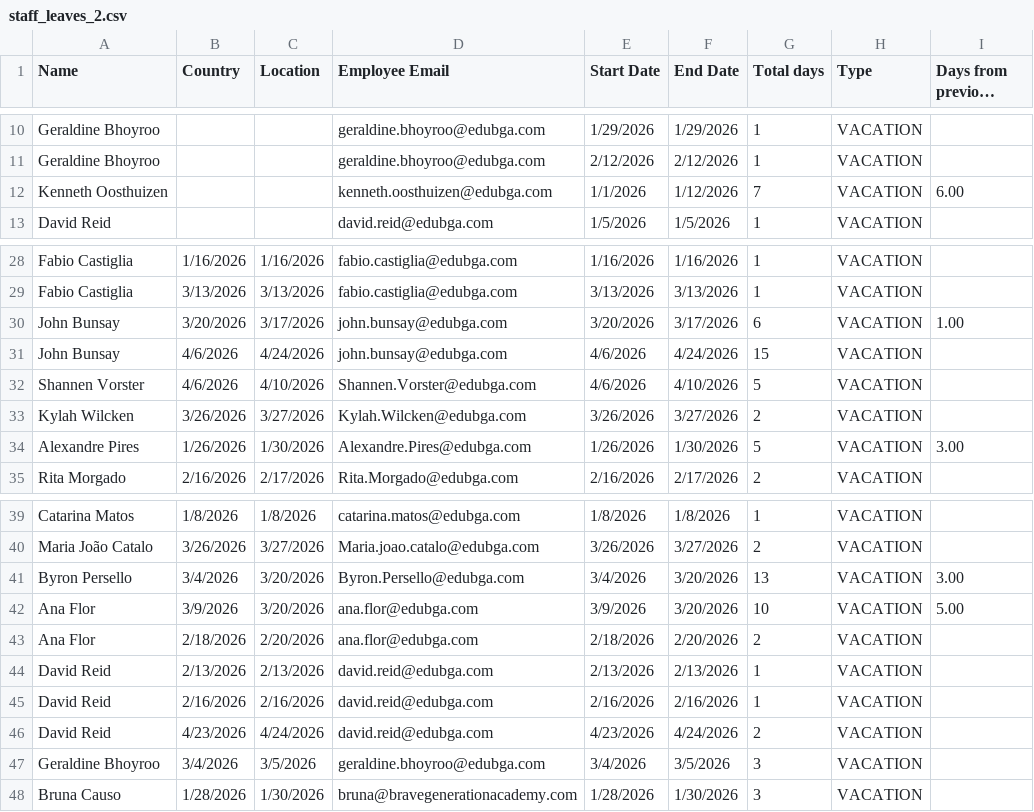
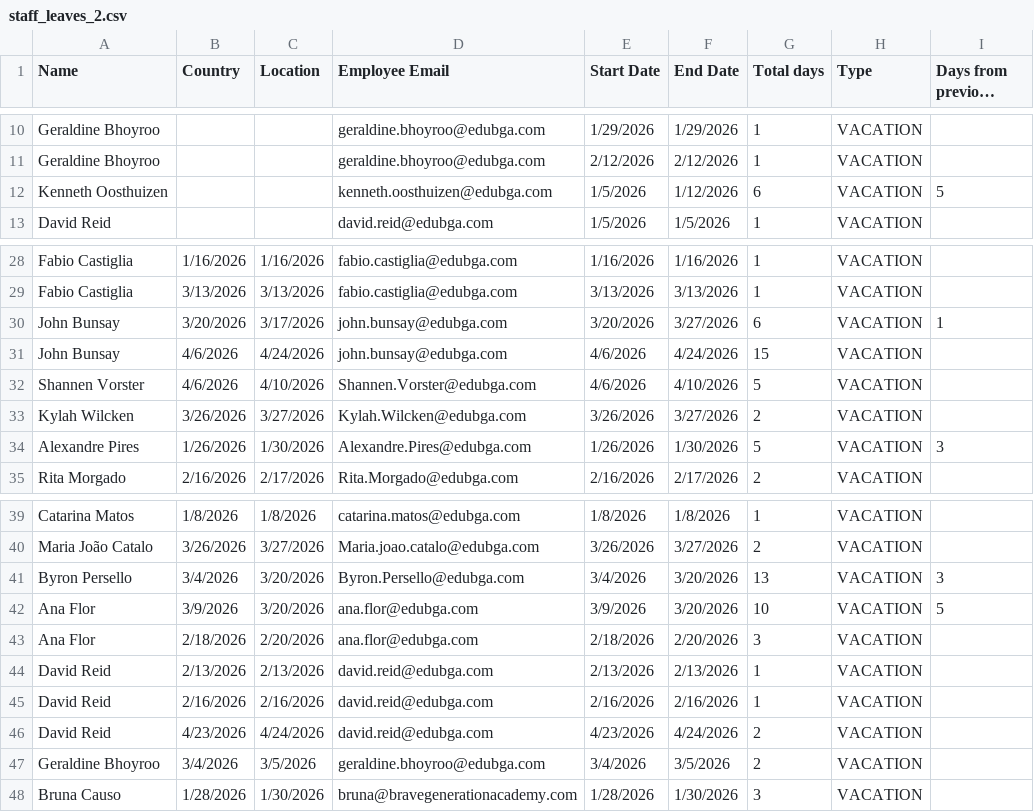
Before and after one commit to xicofigueiredo/worktools, a CSV file: lib/tasks/staff_leaves_2.csv, drawn as a sheet; only a part is shown, gaps mark what is left out; long unchanged cells end in ….

Commit message:
Updated csv with staff leaves

```diff
--- a/lib/tasks/staff_leaves_2.csv
+++ b/lib/tasks/staff_leaves_2.csv
@@ -11,3 +11,3 @@ Geraldine Bhoyroo,,,geraldine.bhoyroo@edubga.com,1/29/2026,1/29/2026,1,VACATION,
 Geraldine Bhoyroo,,,geraldine.bhoyroo@edubga.com,2/12/2026,2/12/2026,1,VACATION,
-Kenneth Oosthuizen,,,kenneth.oosthuizen@edubga.com,1/1/2026,1/12/2026,7,VACATION,6.00
+Kenneth Oosthuizen,,,kenneth.oosthuizen@edubga.com,1/5/2026,1/12/2026,6,VACATION,5
 David Reid,,,david.reid@edubga.com,1/5/2026,1/5/2026,1,VACATION,
@@ -29,3 +29,3 @@ Fabio Castiglia,1/16/2026,1/16/2026,fabio.castiglia@edubga.com,1/16/2026,1/16/20
 Fabio Castiglia,3/13/2026,3/13/2026,fabio.castiglia@edubga.com,3/13/2026,3/13/2026,1,VACATION,
-John Bunsay ,3/20/2026,3/17/2026,john.bunsay@edubga.com,3/20/2026,3/17/2026,6,VACATION,1.00
+John Bunsay ,3/20/2026,3/17/2026,john.bunsay@edubga.com,3/20/2026,3/27/2026,6,VACATION,1
 John Bunsay ,4/6/2026,4/24/2026,john.bunsay@edubga.com,4/6/2026,4/24/2026,15,VACATION,
@@ -33,3 +33,3 @@ Shannen Vorster,4/6/2026,4/10/2026,Shannen.Vorster@edubga.com,4/6/2026,4/10/2026
 Kylah Wilcken,3/26/2026,3/27/2026,Kylah.Wilcken@edubga.com,3/26/2026,3/27/2026,2,VACATION,
-Alexandre Pires,1/26/2026,1/30/2026,Alexandre.Pires@edubga.com,1/26/2026,1/30/2026,5,VACATION,3.00
+Alexandre Pires,1/26/2026,1/30/2026,Alexandre.Pires@edubga.com,1/26/2026,1/30/2026,5,VACATION,3
 Rita Morgado,2/16/2026,2/17/2026,Rita.Morgado@edubga.com,2/16/2026,2/17/2026,2,VACATION,
@@ -40,5 +40,5 @@ Catarina Matos,1/8/2026,1/8/2026,catarina.matos@edubga.com,1/8/2026,1/8/2026,1,V
 Maria João Catalo,3/26/2026,3/27/2026,Maria.joao.catalo@edubga.com,3/26/2026,3/27/2026,2,VACATION,
-Byron Persello,3/4/2026,3/20/2026,Byron.Persello@edubga.com,3/4/2026,3/20/2026,13,VACATION,3.00
-Ana Flor,3/9/2026,3/20/2026,ana.flor@edubga.com,3/9/2026,3/20/2026,10,VACATION,5.00
-Ana Flor,2/18/2026,2/20/2026,ana.flor@edubga.com,2/18/2026,2/20/2026,2,VACATION,
+Byron Persello,3/4/2026,3/20/2026,Byron.Persello@edubga.com,3/4/2026,3/20/2026,13,VACATION,3
+Ana Flor,3/9/2026,3/20/2026,ana.flor@edubga.com,3/9/2026,3/20/2026,10,VACATION,5
+Ana Flor,2/18/2026,2/20/2026,ana.flor@edubga.com,2/18/2026,2/20/2026,3,VACATION,
 David Reid,2/13/2026,2/13/2026,david.reid@edubga.com,2/13/2026,2/13/2026,1,VACATION,
@@ -46,3 +46,3 @@ David Reid,2/16/2026,2/16/2026,david.reid@edubga.com,2/16/2026,2/16/2026,1,VACAT
 David Reid,4/23/2026,4/24/2026,david.reid@edubga.com,4/23/2026,4/24/2026,2,VACATION,
-Geraldine Bhoyroo,3/4/2026,3/5/2026,geraldine.bhoyroo@edubga.com,3/4/2026,3/5/2026,3,VACATION,
+Geraldine Bhoyroo,3/4/2026,3/5/2026,geraldine.bhoyroo@edubga.com,3/4/2026,3/5/2026,2,VACATION,
 Bruna Causo,1/28/2026,1/30/2026,bruna@bravegenerationacademy.com,1/28/2026,1/30/2026,3,VACATION,
```
